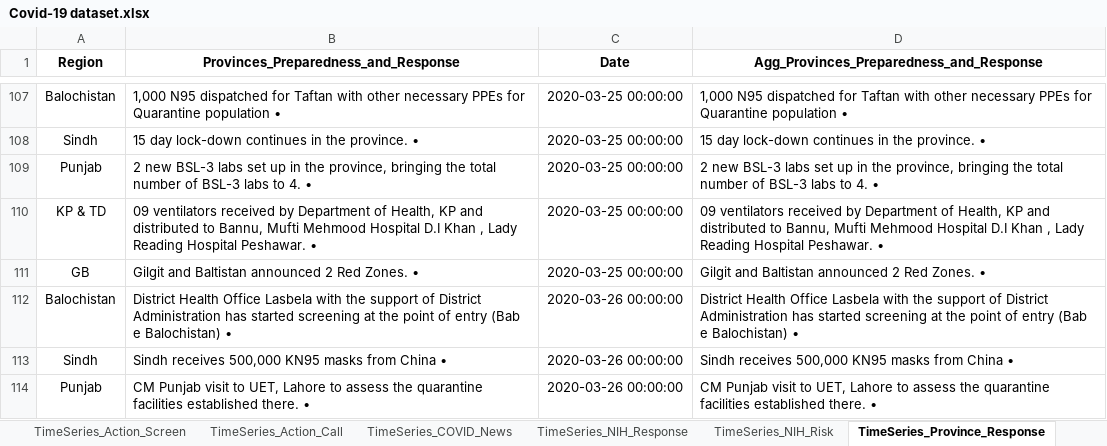
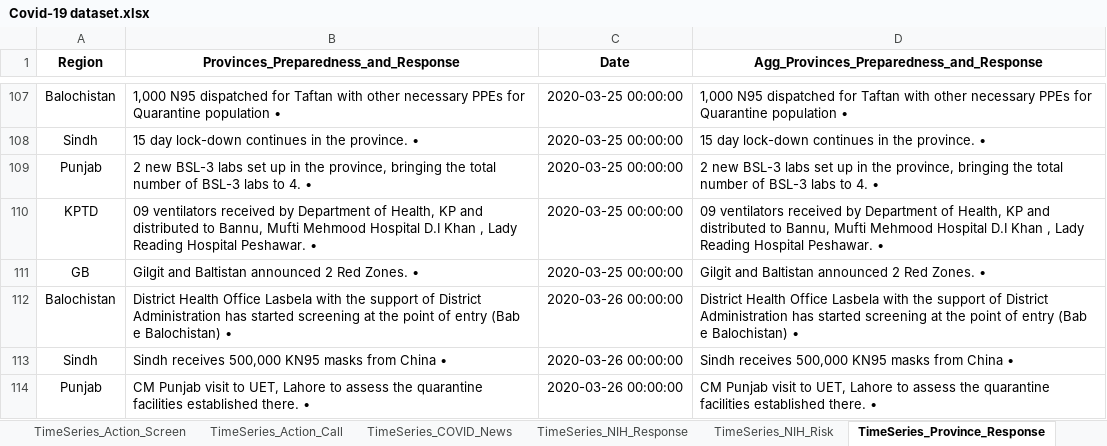
Before and after one commit to Syeda-Samana-Batool/DS_project, an Excel workbook: Covid-19 dataset.xlsx, sheet TimeSeries_Province_Response, drawn as a sheet; only a part is shown, gaps mark what is left out; values as stored, in another font and other column widths than the file's, no borders; the diff covers the shown part only; the diff names each change by its address in the sheet, - before the commit and + after, or states it on an @@ line.

```diff
--- a/Covid-19 dataset.xlsx (sheet TimeSeries_Province_Response)
+++ b/Covid-19 dataset.xlsx (sheet TimeSeries_Province_Response)
-A110 (Region): KP & TD
+A110 (Region): KPTD
```
Also changed, not shown: 19 edited cells elsewhere in this sheet, 1 other file.
